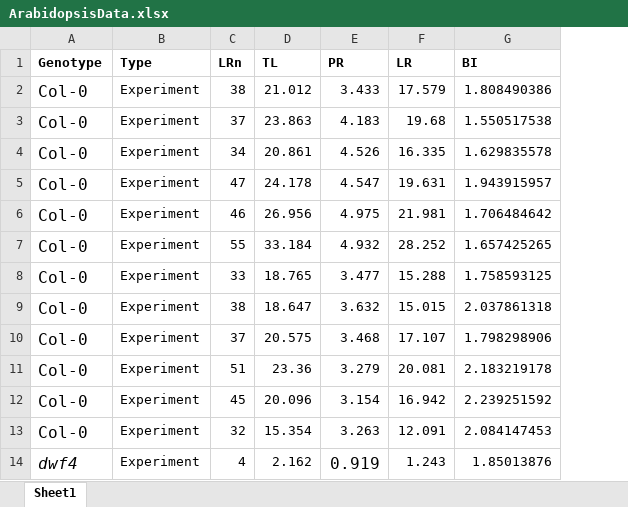
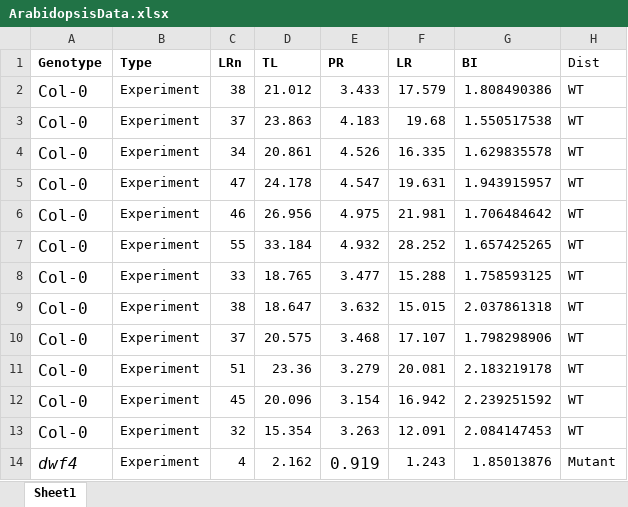
Before and after one commit to BasvdHerik/BR_Branching, an Excel workbook: Model1/ArabidopsisData.xlsx, sheet Sheet1, drawn as a sheet; only a part is shown; values as stored, in another font and other column widths than the file's, no borders; the diff names each change by its address in the sheet, - before the commit and + after, or states it on an @@ line.

```diff
--- a/Model1/ArabidopsisData.xlsx (sheet Sheet1)
+++ b/Model1/ArabidopsisData.xlsx (sheet Sheet1)
+column H (Dist), rows 2-14: WT | WT | WT | WT | WT | WT | WT | WT | WT | WT | WT | WT | Mutant
```
Also changed, not shown: 9 other files.
